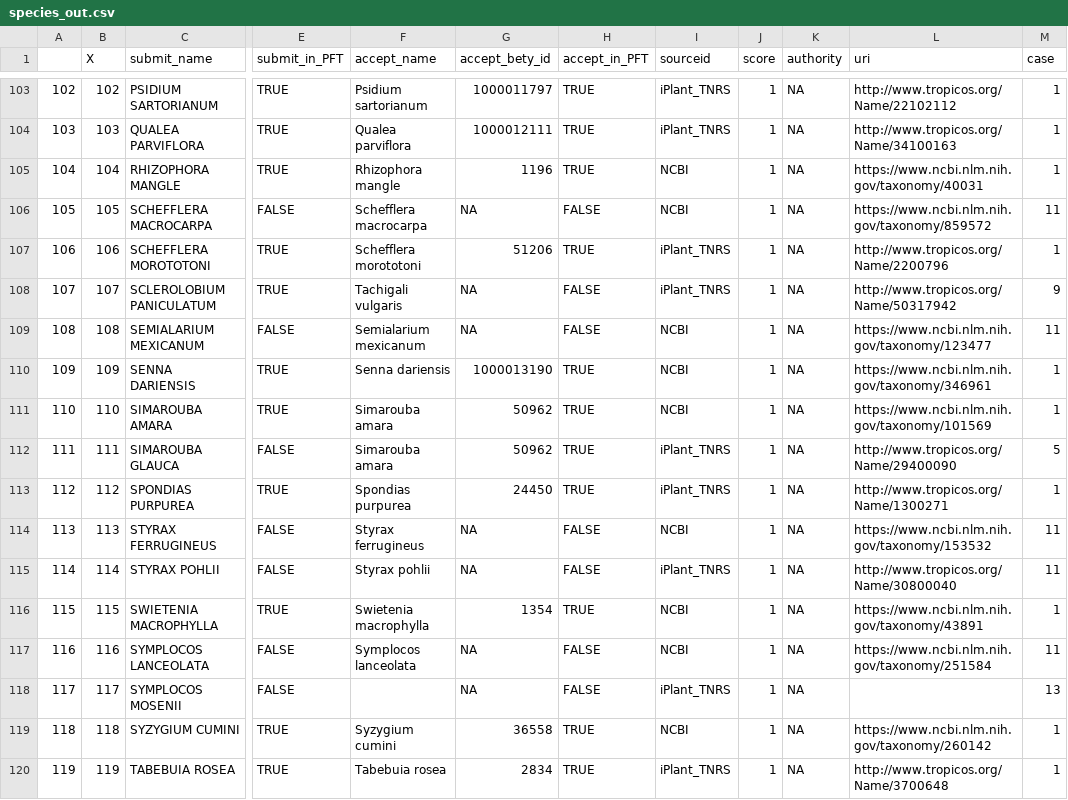
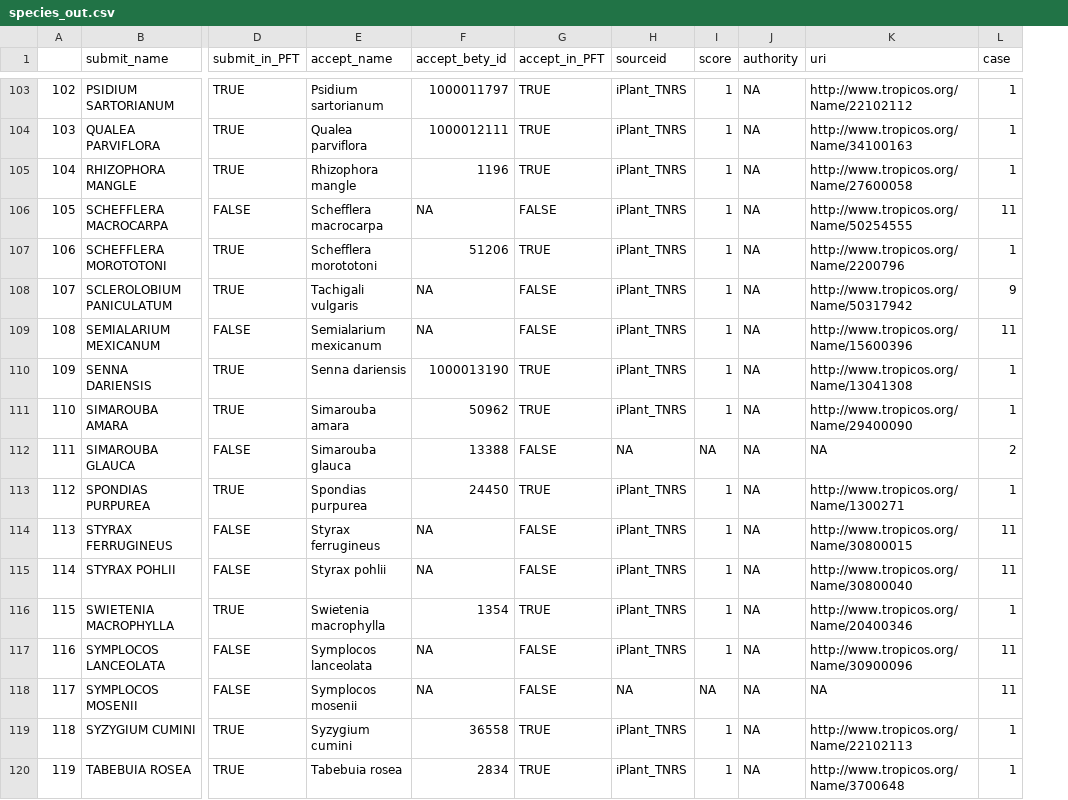
Before and after one commit to femeunier/ED.Hydro, a CSV file: parameters/constraint_calculations/constraint_data/species_out.csv, drawn as a sheet; only a part is shown, gaps mark what is left out; removed rows and columns are numbered as before the commit, all else as after; the diff covers the shown part only; the diff names each change by its address in the sheet, - before the commit and + after, or states it on an @@ line.

```diff
--- a/parameters/constraint_calculations/constraint_data/species_out.csv
+++ b/parameters/constraint_calculations/constraint_data/species_out.csv
-column B (X), rows 103-120: 102 | 103 | 104 | 105 | 106 | 107 | 108 | 109 | 110 | 111 | 112 | 113 | 114 | 115 | 116 | 117 | 118 | 119
-H105:H106 (sourceid): NCBI
+H105:H106 (sourceid): iPlant_TNRS
-K105 (uri): https://www.ncbi.nlm.nih.gov/taxonomy/40031
+K105 (uri): http://www.tropicos.org/Name/27600058
-K106 (uri): https://www.ncbi.nlm.nih.gov/taxonomy/859572
+K106 (uri): http://www.tropicos.org/Name/50254555
-H109:H111 (sourceid): NCBI
+H109:H111 (sourceid): iPlant_TNRS
-K109 (uri): https://www.ncbi.nlm.nih.gov/taxonomy/123477
+K109 (uri): http://www.tropicos.org/Name/15600396
-K110 (uri): https://www.ncbi.nlm.nih.gov/taxonomy/346961
+K110 (uri): http://www.tropicos.org/Name/13041308
-K111 (uri): https://www.ncbi.nlm.nih.gov/taxonomy/101569
+K111 (uri): http://www.tropicos.org/Name/29400090
-E112 (accept_name): Simarouba amara
+E112 (accept_name): Simarouba glauca
-F112 (accept_bety_id): 50962
+F112 (accept_bety_id): 13388
-G112 (accept_in_PFT): TRUE
+G112 (accept_in_PFT): FALSE
-H112 (sourceid): iPlant_TNRS
+H112 (sourceid): NA
-I112 (score): 1
+I112 (score): NA
-K112 (uri): http://www.tropicos.org/Name/29400090
+K112 (uri): NA
-L112 (case): 5
+L112 (case): 2
-H114 (sourceid): NCBI
+H114 (sourceid): iPlant_TNRS
-K114 (uri): https://www.ncbi.nlm.nih.gov/taxonomy/153532
+K114 (uri): http://www.tropicos.org/Name/30800015
-H116:H117 (sourceid): NCBI
+H116:H117 (sourceid): iPlant_TNRS
-K116 (uri): https://www.ncbi.nlm.nih.gov/taxonomy/43891
+K116 (uri): http://www.tropicos.org/Name/20400346
-K117 (uri): https://www.ncbi.nlm.nih.gov/taxonomy/251584
+K117 (uri): http://www.tropicos.org/Name/30900096
-E118 (accept_name): (empty)
+E118 (accept_name): Symplocos mosenii
-H118 (sourceid): iPlant_TNRS
+H118 (sourceid): NA
-I118 (score): 1
+I118 (score): NA
-K118 (uri): (empty)
+K118 (uri): NA
-L118 (case): 13
+L118 (case): 11
-H119 (sourceid): NCBI
+H119 (sourceid): iPlant_TNRS
-K119 (uri): https://www.ncbi.nlm.nih.gov/taxonomy/260142
+K119 (uri): http://www.tropicos.org/Name/22102113
```
Also changed, not shown: 125 edited cells elsewhere in this file, 20 other files.
